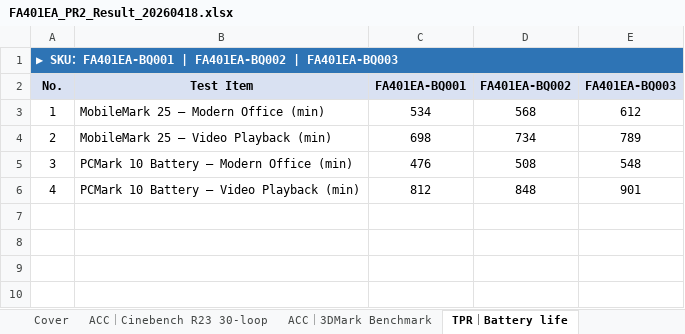
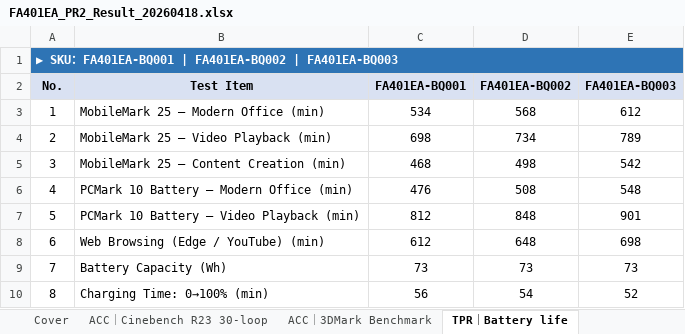
Before and after one commit to wen711002/hw-gaming-lab, an Excel workbook: mock_results/FA401EA_PR2_Result_20260418.xlsx, sheet TPR｜Battery life, drawn as a sheet; values as stored, in another font and other column widths than the file's, no borders; addresses are those after the commit; the diff names each change by its address in the sheet, - before the commit and + after, or states it on an @@ line.

```diff
--- a/mock_results/FA401EA_PR2_Result_20260418.xlsx (sheet TPR｜Battery life)
+++ b/mock_results/FA401EA_PR2_Result_20260418.xlsx (sheet TPR｜Battery life)
+row 5: 3 | MobileMark 25 — Content Creation (min) | 468 | 498 | 542
-A6 (No.): 3
+A6 (No.): 4
-A7 (No.): 4
+A7 (No.): 5
+row 8: 6 | Web Browsing (Edge / YouTube) (min) | 612 | 648 | 698
+row 9: 7 | Battery Capacity (Wh) | 73 | 73 | 73
+row 10: 8 | Charging Time: 0→100% (min) | 56 | 54 | 52
```
Also changed, not shown: sheet ACC｜3DMark Benchmark, sheet TPR｜Performance, sheet Cover, sheet ACC｜Cinebench R23 30-loop, mock_results/FX611H_PR1_Result_20260410.xlsx, mock_results/G513RM_PR1_Result_20260425.xlsx, 1 other file.
